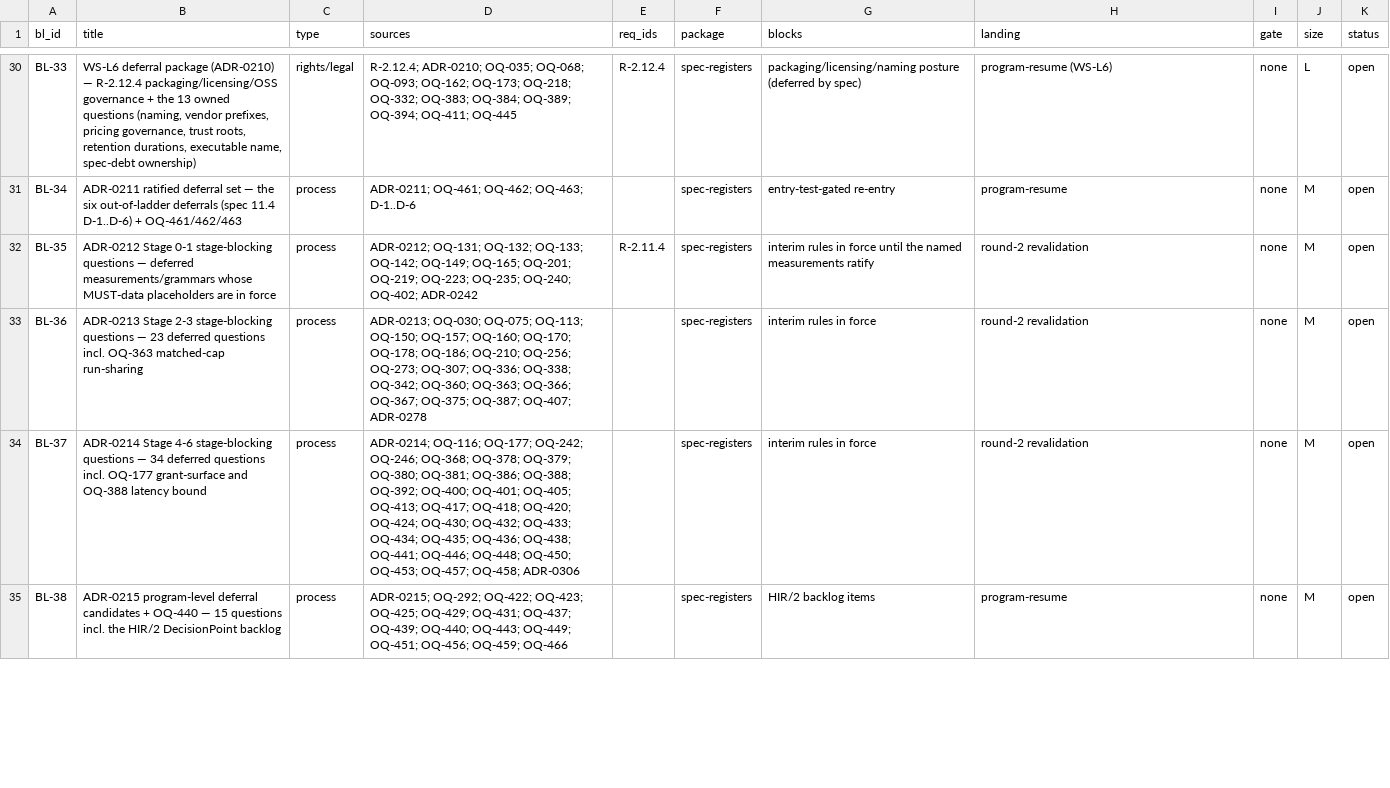
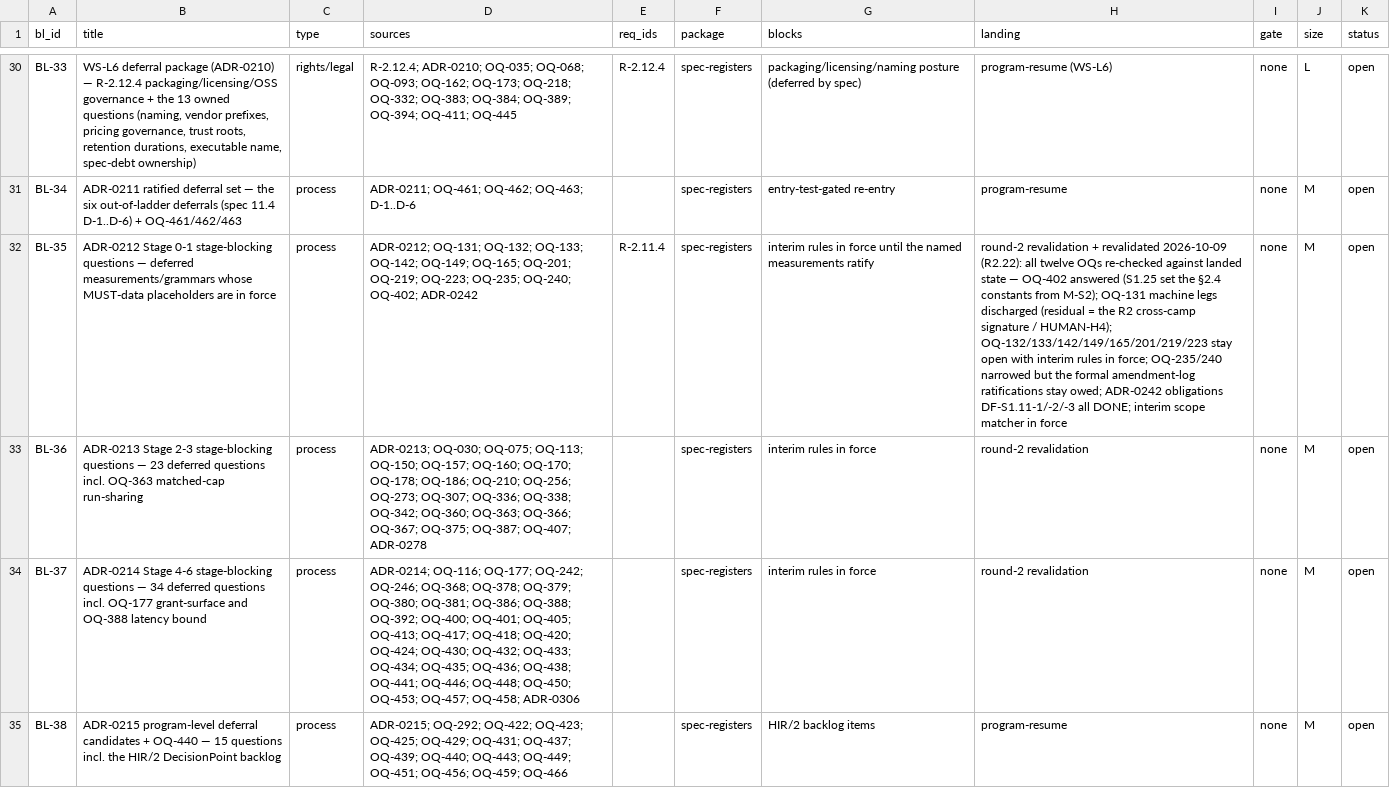
Before and after one commit to SteveVitali/HarnessHarness, a CSV file: docs/build/BACKLOG.csv, drawn as a sheet; only a part is shown, gaps mark what is left out; the diff covers the shown part only; the diff names each change by its address in the sheet, - before the commit and + after, or states it on an @@ line.

Commit message:
R2.22: revalidate ADR-0212 Stage-0/1 + ADR-0216 fixer OQs in the registers
- open-questions.md: dated 2026-10-09 revalidation line on all 15
  in-scope rows. OQ-402 answered (S1.25 set the §2.4 constants from
  M-S2); OQ-131/OQ-235/OQ-240 narrowed; OQ-132/133/142/149/165/201/
  219/223/465(half)/467/468 stay open with interim rules in force —
  each line cites the landed artifact.
- conflicts.md: CF-488 — landed hh-embed/1 group membership for the
  OQ-468 fixer ops diverges from ADR-0216's interim placement text;
  recorded for the WS-K4/K1/H7 ratification, not patched.
- BACKLOG.csv: BL-35/BL-39 landing cells carry the dated revalidation
  read; both rows stay open.
- runs/R2.22.md + pr/R2.22.md: run ledger (Harness: header) and PR
  body. BL-35/BL-39: revalidation pass 1 of N (round-2 sweep).

```diff
--- a/docs/build/BACKLOG.csv
+++ b/docs/build/BACKLOG.csv
-H32 (landing): round-2 revalidation
+H32 (landing): round-2 revalidation + revalidated 2026-10-09 (R2.22): all twelve OQs re-checked against landed state — OQ-402 answered (S1.25 set the §2.4 constants from M-S2); OQ-131 machine legs discharged (residual = the R2 cross-camp signature / HUMAN-H4); OQ-132/133/142/149/165/201/219/223 stay open with interim rules in force; OQ-235/240 narrowed but the formal amendment-log ratifications stay owed; ADR-0242 obligations DF-S1.11-1/-2/-3 all DONE; interim scope matcher in force
```
Also changed, not shown: 1 edited cell elsewhere in this file, 4 other files.
